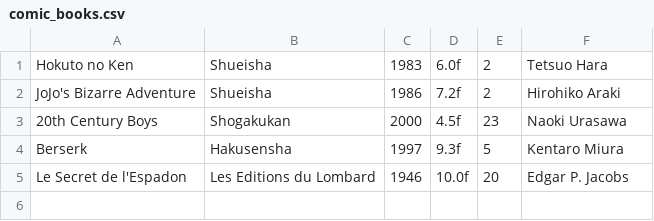
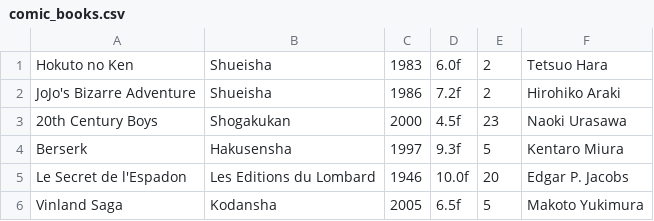
Before and after one commit to Poulpy/Zumu-Panchi, a CSV file: resources/comic_books.csv, drawn as a sheet.

```diff
--- a/resources/comic_books.csv
+++ b/resources/comic_books.csv
@@ -5 +5,2 @@ Berserk,Hakusensha,1997,9.3f,5,Kentaro Miura
 Le Secret de l'Espadon,Les Editions du Lombard,1946,10.0f,20,Edgar P. Jacobs
+Vinland Saga,Kodansha,2005,6.5f,5,Makoto Yukimura
```
Also changed, not shown: 5 other files.
